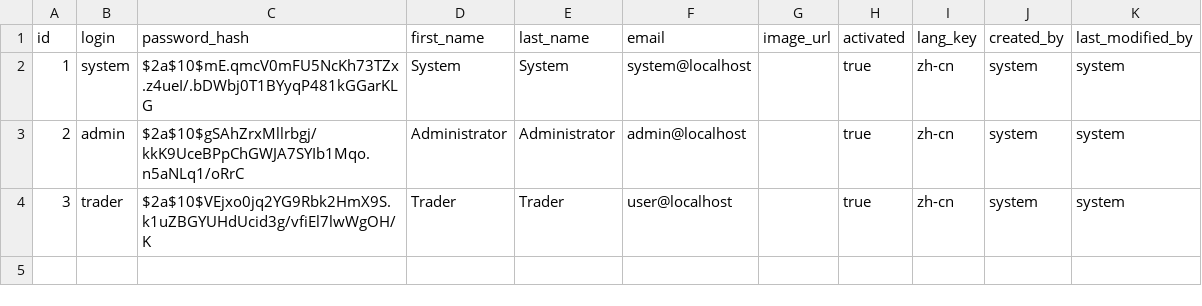
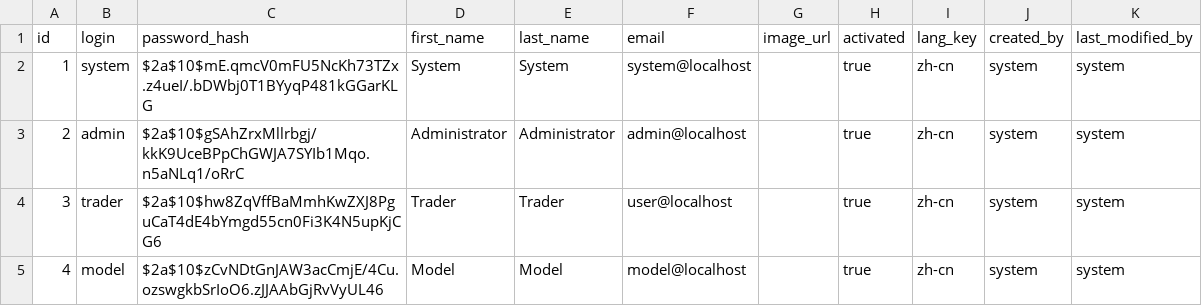
Before and after one commit to EricDeng1001/trade-system, a CSV file: src/main/resources/config/liquibase/data/user.csv, drawn as a sheet.

```diff
--- a/src/main/resources/config/liquibase/data/user.csv
+++ b/src/main/resources/config/liquibase/data/user.csv
@@ -3,2 +3,3 @@ id,login,password_hash,first_name,last_name,email,image_url,activated,lang_key,c
 2,admin,$2a$10$gSAhZrxMllrbgj/kkK9UceBPpChGWJA7SYIb1Mqo.n5aNLq1/oRrC,Administrator,Administrator,admin@localhost,,true,zh-cn,system,system
-3,trader,$2a$10$VEjxo0jq2YG9Rbk2HmX9S.k1uZBGYUHdUcid3g/vfiEl7lwWgOH/K,Trader,Trader,user@localhost,,true,zh-cn,system,system
+3 ,trader,$2a$10$hw8ZqVffBaMmhKwZXJ8PguCaT4dE4bYmgd55cn0Fi3K4N5upKjCG6,Trader       ,Trader       ,user@localhost  ,         ,true     ,zh-cn   ,system    ,system
+4 ,model ,$2a$10$zCvNDtGnJAW3acCmjE/4Cu.ozswgkbSrIoO6.zJJAAbGjRvVyUL46,Model        ,Model        ,model@localhost ,         ,true     ,zh-cn   ,system    ,system
```
Also changed, not shown: 6 other files.
